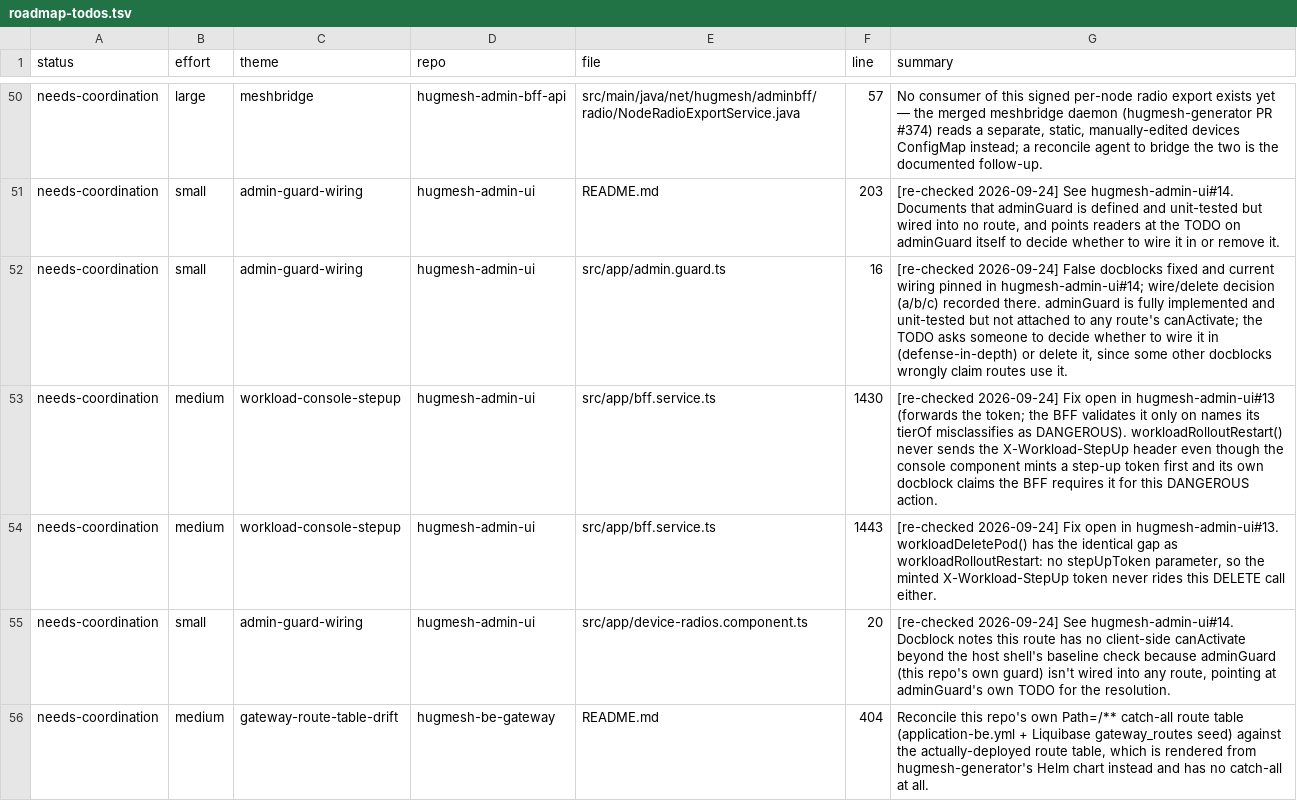
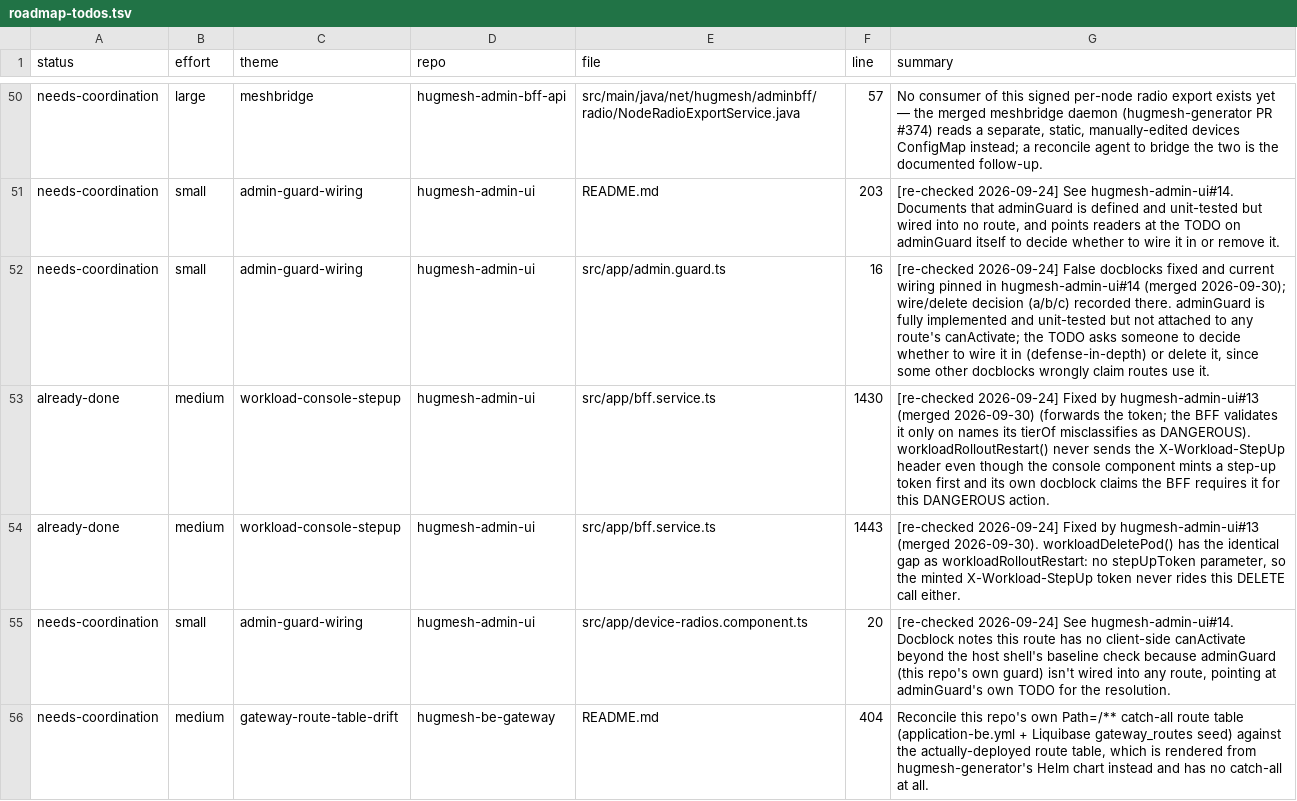
Before and after one commit to hugmesh/hugmesh-generator, a TSV file: docs/roadmap-todos.tsv, drawn as a sheet; only a part is shown, gaps mark what is left out.

```diff
--- a/docs/roadmap-todos.tsv
+++ b/docs/roadmap-todos.tsv
@@ -51,5 +51,5 @@ needs-coordination	large	meshbridge	hugmesh-admin-bff-api	src/main/java/net/hugm
 needs-coordination	small	admin-guard-wiring	hugmesh-admin-ui	README.md	203	[re-checked 2026-09-24] See hugmesh-admin-ui#14. Documents that adminGuard is defined and unit-tested but wired into no route, and points readers at the TODO on adminGuard itself to decide whether to wire it in or remove it.
-needs-coordination	small	admin-guard-wiring	hugmesh-admin-ui	src/app/admin.guard.ts	16	[re-checked 2026-09-24] False docblocks fixed and current wiring pinned in hugmesh-admin-ui#14; wire/delete decision (a/b/c) recorded there. adminGuard is fully implemented and unit-tested but not attached to any route's canActivate; the TODO asks someone to decide whether to wire it in (defense-in-depth) or delete it, since some other docblocks wrongly claim routes use it.
-needs-coordination	medium	workload-console-stepup	hugmesh-admin-ui	src/app/bff.service.ts	1430	[re-checked 2026-09-24] Fix open in hugmesh-admin-ui#13 (forwards the token; the BFF validates it only on names its tierOf misclassifies as DANGEROUS). workloadRolloutRestart() never sends the X-Workload-StepUp header even though the console component mints a step-up token first and its own docblock claims the BFF requires it for this DANGEROUS action.
-needs-coordination	medium	workload-console-stepup	hugmesh-admin-ui	src/app/bff.service.ts	1443	[re-checked 2026-09-24] Fix open in hugmesh-admin-ui#13. workloadDeletePod() has the identical gap as workloadRolloutRestart: no stepUpToken parameter, so the minted X-Workload-StepUp token never rides this DELETE call either.
+needs-coordination	small	admin-guard-wiring	hugmesh-admin-ui	src/app/admin.guard.ts	16	[re-checked 2026-09-24] False docblocks fixed and current wiring pinned in hugmesh-admin-ui#14 (merged 2026-09-30); wire/delete decision (a/b/c) recorded there. adminGuard is fully implemented and unit-tested but not attached to any route's canActivate; the TODO asks someone to decide whether to wire it in (defense-in-depth) or delete it, since some other docblocks wrongly claim routes use it.
+already-done	medium	workload-console-stepup	hugmesh-admin-ui	src/app/bff.service.ts	1430	[re-checked 2026-09-24] Fixed by hugmesh-admin-ui#13 (merged 2026-09-30) (forwards the token; the BFF validates it only on names its tierOf misclassifies as DANGEROUS). workloadRolloutRestart() never sends the X-Workload-StepUp header even though the console component mints a step-up token first and its own docblock claims the BFF requires it for this DANGEROUS action.
+already-done	medium	workload-console-stepup	hugmesh-admin-ui	src/app/bff.service.ts	1443	[re-checked 2026-09-24] Fixed by hugmesh-admin-ui#13 (merged 2026-09-30). workloadDeletePod() has the identical gap as workloadRolloutRestart: no stepUpToken parameter, so the minted X-Workload-StepUp token never rides this DELETE call either.
 needs-coordination	small	admin-guard-wiring	hugmesh-admin-ui	src/app/device-radios.component.ts	20	[re-checked 2026-09-24] See hugmesh-admin-ui#14. Docblock notes this route has no client-side canActivate beyond the host shell's baseline check because adminGuard (this repo's own guard) isn't wired into any route, pointing at adminGuard's own TODO for the resolution.
```
Also changed, not shown: 1 other file.
